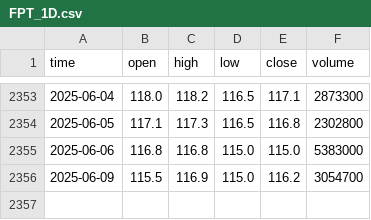
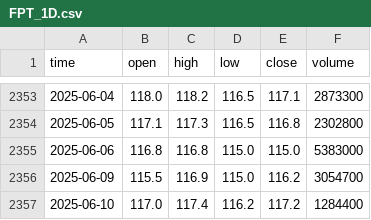
Before and after one commit to khoint5304/Financial-visualization, a CSV file: Data/FPT_1D.csv, drawn as a sheet; only a part is shown, gaps mark what is left out.

```diff
--- a/Data/FPT_1D.csv
+++ b/Data/FPT_1D.csv
@@ -2356 +2356,2 @@ time,open,high,low,close,volume
 2025-06-09,115.5,116.9,115.0,116.2,3054700
+2025-06-10,117.0,117.4,116.2,117.2,1284400
```
Also changed, not shown: Data/BCG_1D.csv, Data/BCG_news10.csv, 7 other files.
